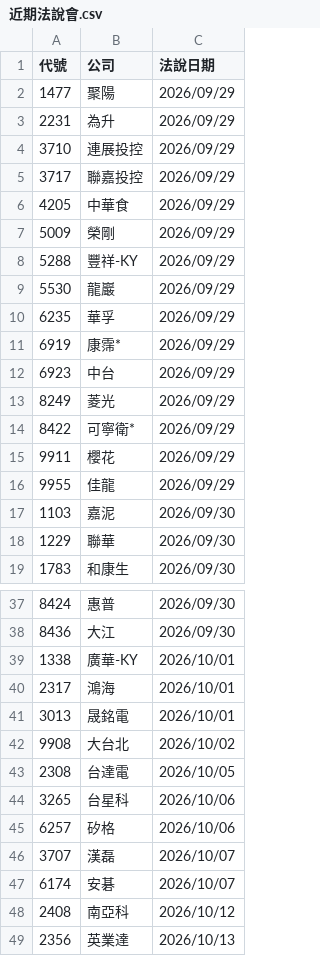
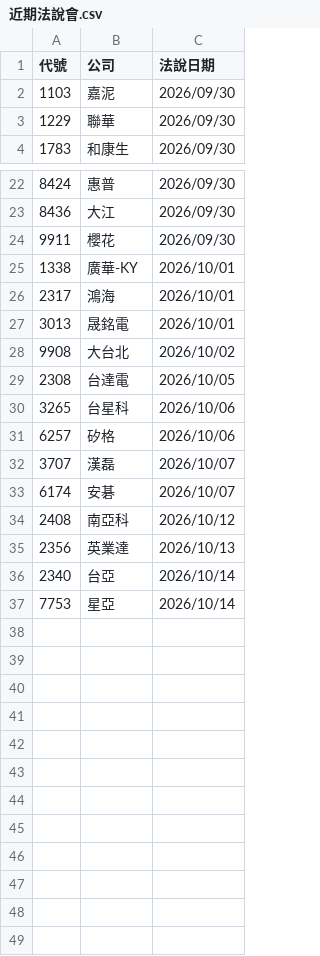
Before and after one commit to pilimesai/analyst-report-parser, a CSV file: 近期法說會.csv, drawn as a sheet; only a part is shown, gaps mark what is left out.

```diff
--- a/近期法說會.csv
+++ b/近期法說會.csv
@@ -1,17 +1,2 @@
 代號,公司,法說日期
-1477,聚陽,2026/09/29
-2231,為升,2026/09/29
-3710,連展投控,2026/09/29
-3717,聯嘉投控,2026/09/29
-4205,中華食,2026/09/29
-5009,榮剛,2026/09/29
-5288,豐祥-KY,2026/09/29
-5530,龍巖,2026/09/29
-6235,華孚,2026/09/29
-6919,康霈*,2026/09/29
-6923,中台,2026/09/29
-8249,菱光,2026/09/29
-8422,可寧衛*,2026/09/29
-9911,櫻花,2026/09/29
-9955,佳龍,2026/09/29
 1103,嘉泥,2026/09/30
@@ -38,2 +23,3 @@
 8436,大江,2026/09/30
+9911,櫻花,2026/09/30
 1338,廣華-KY,2026/10/01
@@ -49 +35,3 @@
 2356,英業達,2026/10/13
+2340,台亞,2026/10/14
+7753,星亞,2026/10/14
```
Also changed, not shown: 7 other files.
